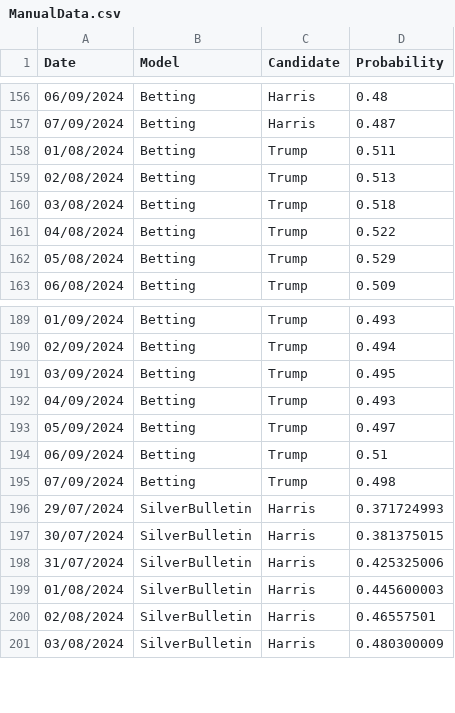
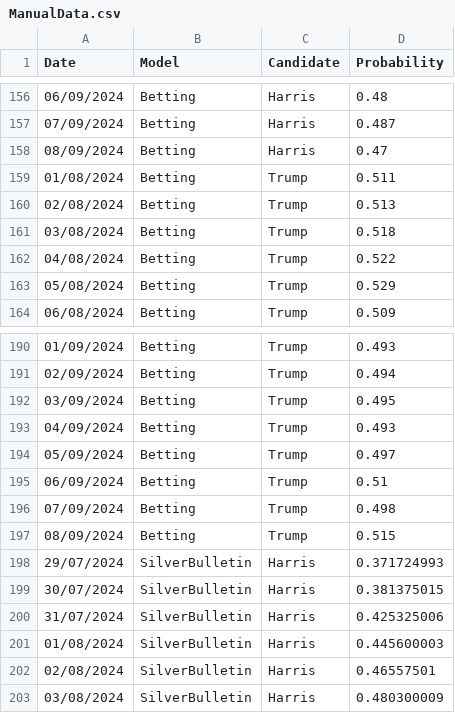
Before and after one commit to PaulMainwood/Election2024, a CSV file: ManualData.csv, drawn as a sheet; only a part is shown, gaps mark what is left out; the diff names each change by its address in the sheet, - before the commit and + after, or states it on an @@ line.

```diff
--- a/ManualData.csv
+++ b/ManualData.csv
+row 158: 08/09/2024 | Betting | Harris | 0.47
+row 197: 08/09/2024 | Betting | Trump | 0.515
```
Also changed, not shown: aggregated_data.csv, aggregated_data_wide.csv, 4 other files.
